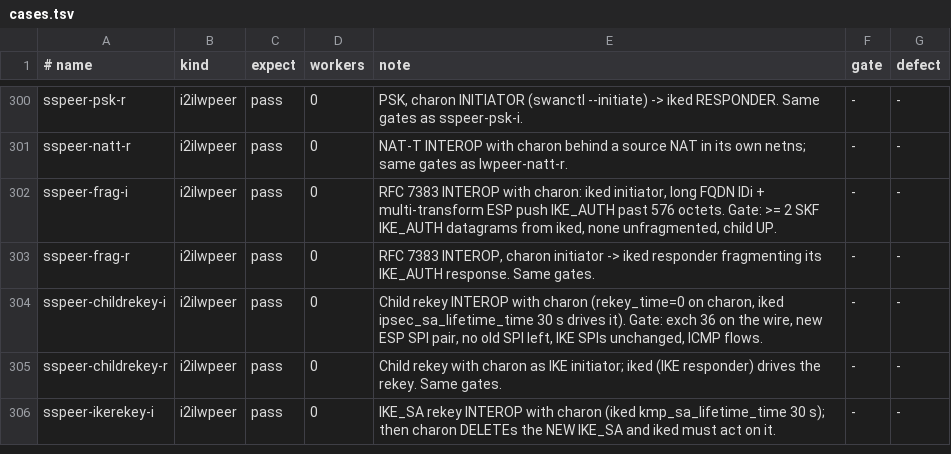
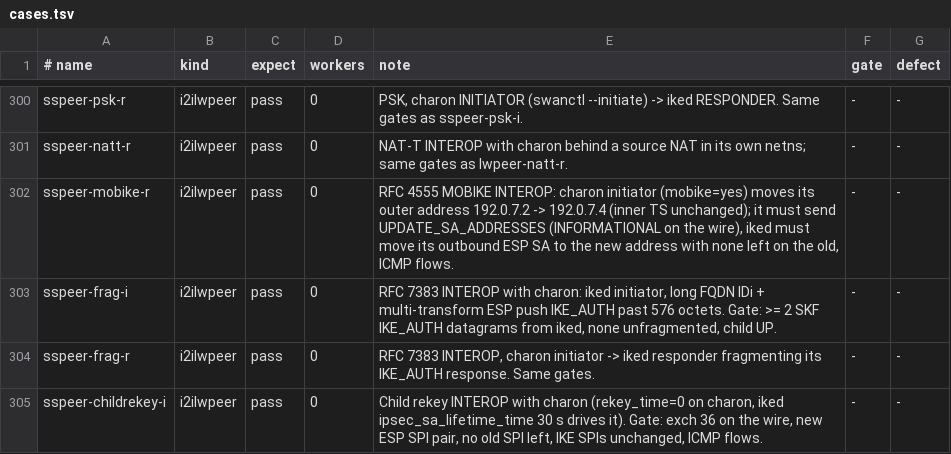
Before and after one commit to derekm/racoon2, a TSV file: samples/linux-matrix/cases.tsv, drawn as a sheet; only a part is shown, gaps mark what is left out; the shorter side is filled out with more unchanged rows; the diff names each change by its address in the sheet, - before the commit and + after, or states it on an @@ line.

Commit message:
matrix: strongSwan MOBIKE interop row (sspeer-mobike-r)
charon initiates with mobike=yes, moves to a new address and sends
UPDATE_SA_ADDRESSES.  The row gates on SADB_MIGRATE, ICMP between
inner selectors 10.7.7.2 and 10.7.7.1 after the move, and no xfrm_stat
error counter rising.  It caught the MOBIKE encap bug fixed in the
previous commit.

```diff
--- a/samples/linux-matrix/cases.tsv
+++ b/samples/linux-matrix/cases.tsv
+row 302: sspeer-mobike-r | i2ilwpeer | pass | 0 | RFC 4555 MOBIKE INTEROP: charon initiator (mobike=yes) moves its outer address 192.0.7.2 -> 192.0.7.4 (inner TS unchanged); it must send UPDATE_SA_ADDRESSES (INFORMATIONAL on the wire), iked must move its outbound ESP SA to the new address with none left on the old, ICMP flows. | - | -
```
Also changed, not shown: 1 other file.
